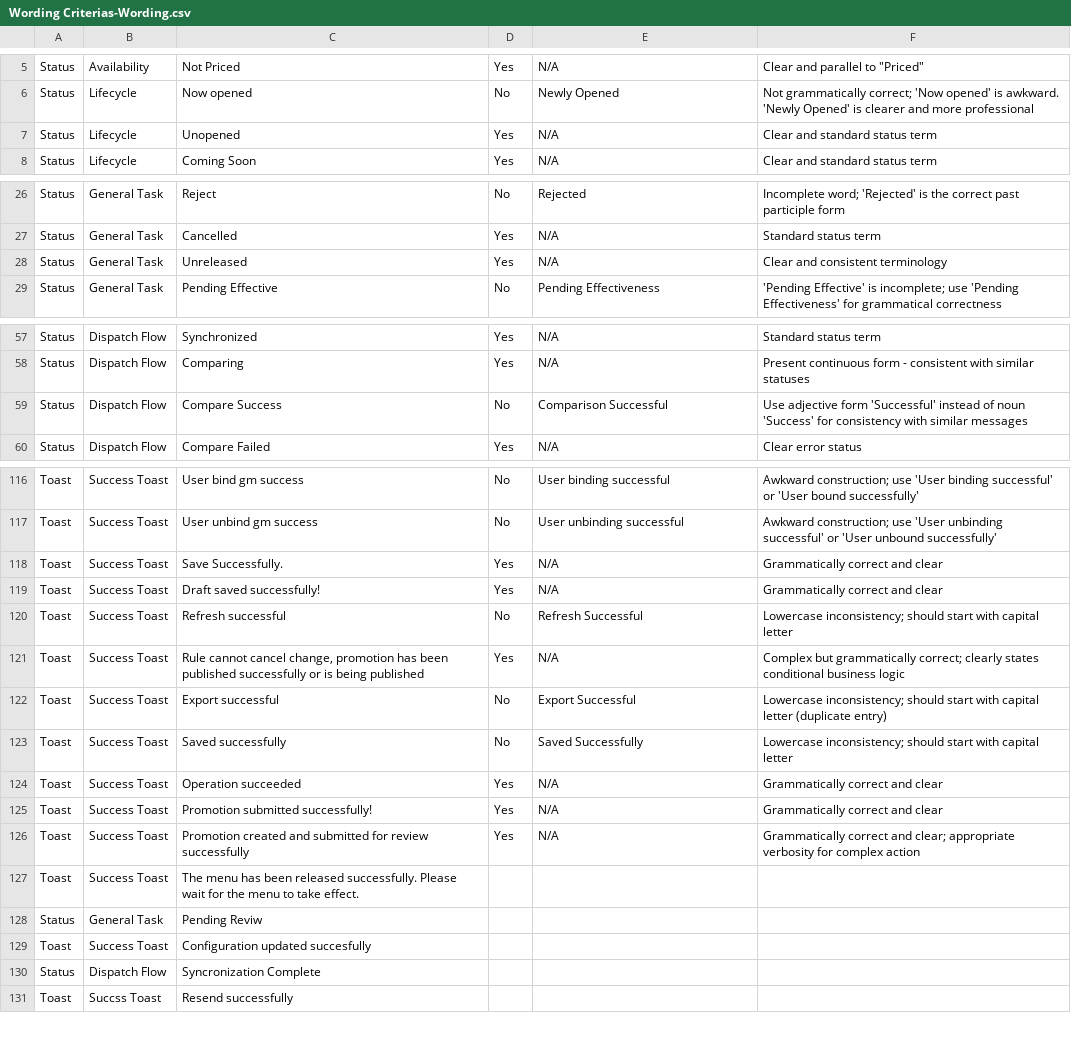
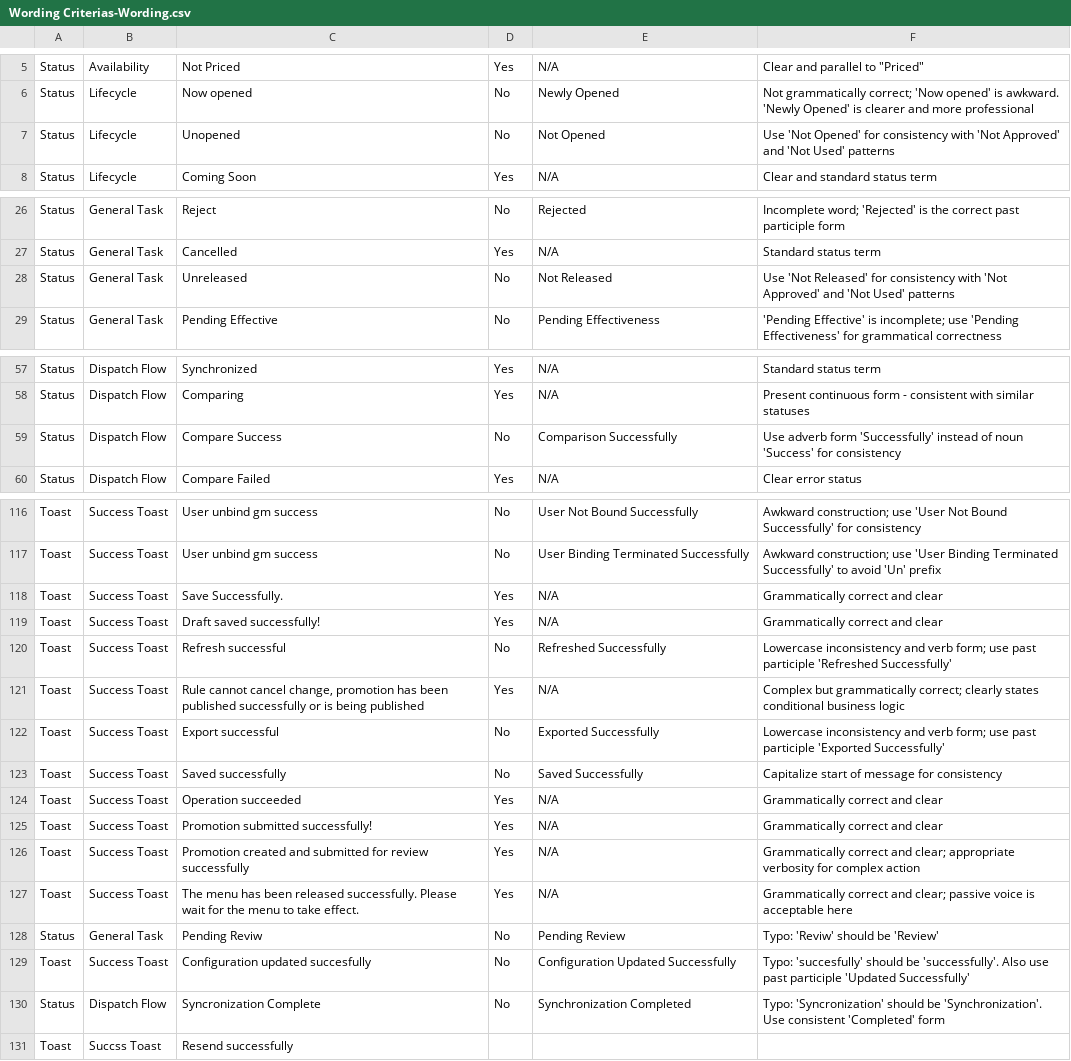
Before and after one commit to jicha65/wording-verification-agent, a CSV file: Wording Criterias-Wording.csv, drawn as a sheet; only a part is shown, gaps mark what is left out; the diff covers the shown part only; the diff names each change by its address in the sheet, - before the commit and + after, or states it on an @@ line.

Commit message:
Apply consistent wording rules: 1) Use 'successfully' instead of 'successful', 2) Use 'Not' instead of 'Un' prefix

```diff
--- a/Wording Criterias-Wording.csv
+++ b/Wording Criterias-Wording.csv
-D7: Yes
+D7: No
-E7: N/A
+E7: Not Opened
-F7: Clear and standard status term
+F7: Use 'Not Opened' for consistency with 'Not Approved' and 'Not Used' patterns
-D28: Yes
+D28: No
-E28: N/A
+E28: Not Released
-F28: Clear and consistent terminology
+F28: Use 'Not Released' for consistency with 'Not Approved' and 'Not Used' patterns
-E59: Comparison Successful
+E59: Comparison Successfully
-F59: Use adjective form 'Successful' instead of noun 'Success' for consistency with similar messages
+F59: Use adverb form 'Successfully' instead of noun 'Success' for consistency
-C116: User bind gm success
+C116: User unbind gm success
-E116: User binding successful
+E116: User Not Bound Successfully
-F116: …use 'User binding successful' or 'User bound successfully'
+F116: …use 'User Not Bound Successfully' for consistency
-E117: User unbinding successful
+E117: User Binding Terminated Successfully
-F117: …use 'User unbinding successful' or 'User unbound successfully'
+F117: …use 'User Binding Terminated Successfully' to avoid 'Un' prefix
-E120: Refresh Successful
+E120: Refreshed Successfully
-F120: Lowercase inconsistency; should start with capital letter
+F120: Lowercase inconsistency and verb form; use past participle 'Refreshed Successfully'
-E122: Export Successful
+E122: Exported Successfully
-F122: Lowercase inconsistency; should start with capital letter (duplicate entry)
+F122: Lowercase inconsistency and verb form; use past participle 'Exported Successfully'
-F123: Lowercase inconsistency; should start with capital letter
+F123: Capitalize start of message for consistency
-D127: (empty)
+D127: Yes
-E127: (empty)
+E127: N/A
-F127: (empty)
+F127: Grammatically correct and clear; passive voice is acceptable here
-D128:D130: (empty)
+D128:D130: No
-E128: (empty)
+E128: Pending Review
-F128: (empty)
+F128: Typo: 'Reviw' should be 'Review'
-E129: (empty)
+E129: Configuration Updated Successfully
-F129: (empty)
+F129: Typo: 'succesfully' should be 'successfully'. Also use past participle 'Updated Successfully'
-E130: (empty)
+E130: Synchronization Completed
-F130: (empty)
+F130: Typo: 'Syncronization' should be 'Synchronization'. Use consistent 'Completed' form
```
Also changed, not shown: 1 added row, 1 removed row and 46 edited cells elsewhere in this file.
